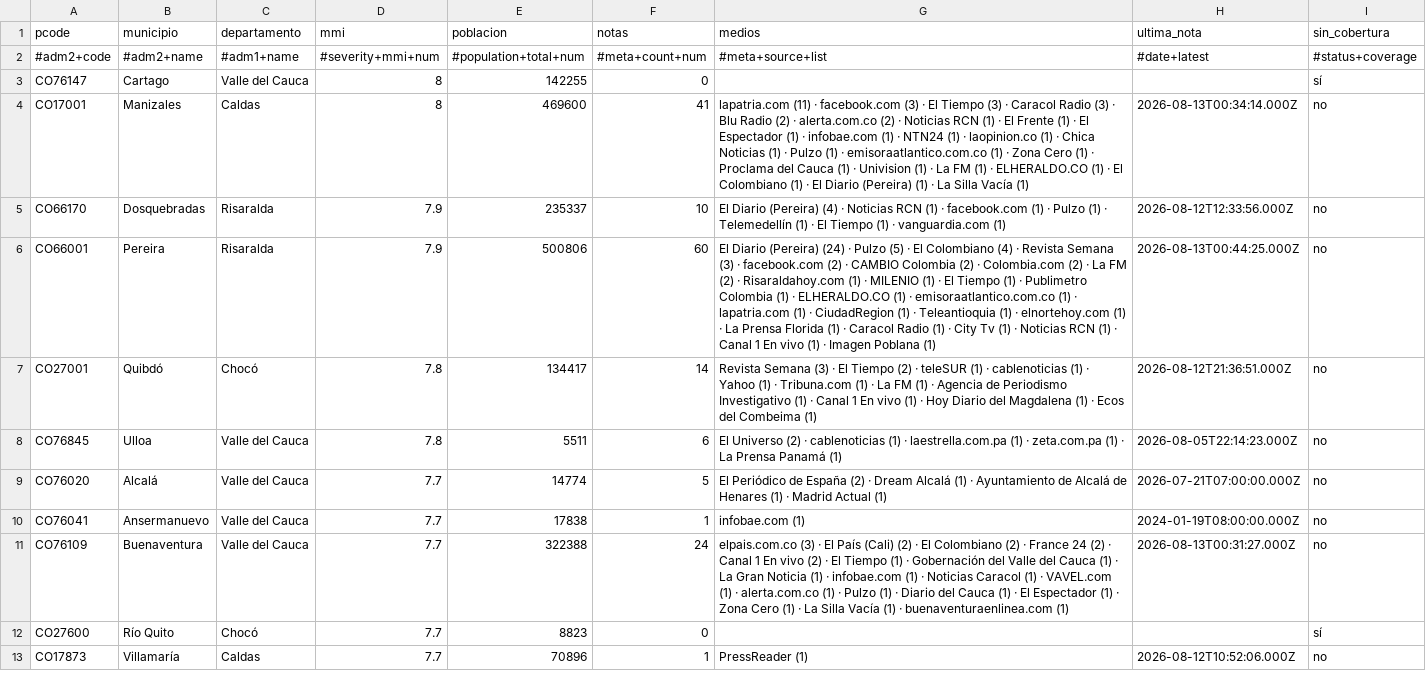
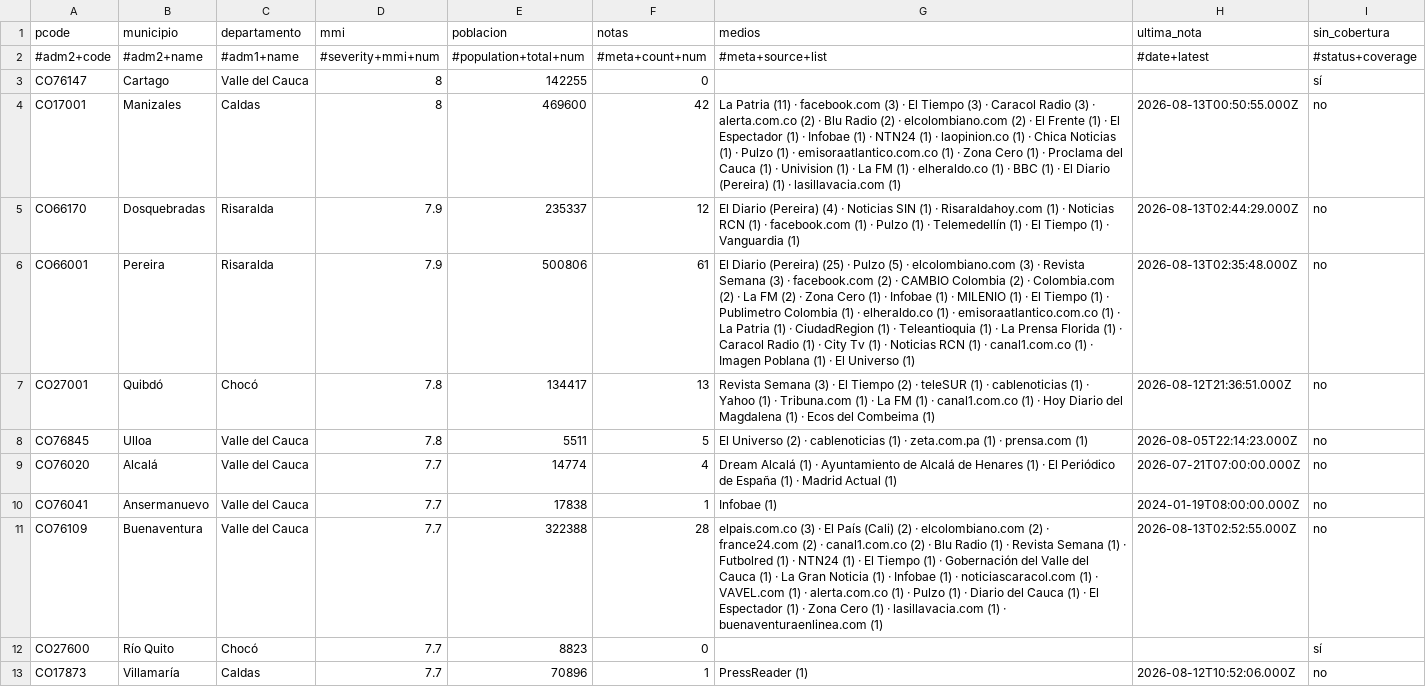
Before and after one commit to YesidAlmanzaGamba/report_cali, a CSV file: data/export/cobertura-por-municipio.csv, drawn as a sheet; only a part is shown; the diff covers the shown part only.

```diff
--- a/data/export/cobertura-por-municipio.csv
+++ b/data/export/cobertura-por-municipio.csv
@@ -3,10 +3,10 @@ pcode,municipio,departamento,mmi,poblacion,notas,medios,ultima_nota,sin_cobertur
 CO76147,Cartago,Valle del Cauca,8,142255,0,,,sí
-CO17001,Manizales,Caldas,8,469600,41,lapatria.com (11) · facebook.com (3) · El Tiempo (3) · Caracol Radio (3) · Blu Radio (2) · alerta.com.co (2) · Noticias RCN (1) · El Frente (1) · El Espectador (1) · infobae.com (1) · NTN24 (1) · laopinion.co (1) · Chica Noticias (1) · Pulzo (1) · emisoraatlantico.com.co (1) · Zona Cero (1) · Proclama del Cauca (1) · Univision (1) · La FM (1) · ELHERALDO.CO (1) · El Colombiano (1) · El Diario (Pereira) (1) · La Silla Vacía (1),2026-08-13T00:34:14.000Z,no
-CO66170,Dosquebradas,Risaralda,7.9,235337,10,El Diario (Pereira) (4) · Noticias RCN (1) · facebook.com (1) · Pulzo (1) · Telemedellín (1) · El Tiempo (1) · vanguardia.com (1),2026-08-12T12:33:56.000Z,no
-CO66001,Pereira,Risaralda,7.9,500806,60,El Diario (Pereira) (24) · Pulzo (5) · El Colombiano (4) · Revista Semana (3) · facebook.com (2) · CAMBIO Colombia (2) · Colombia.com (2) · La FM (2) · Risaraldahoy.com (1) · MILENIO (1) · El Tiempo (1) · Publimetro Colombia (1) · ELHERALDO.CO (1) · emisoraatlantico.com.co (1) · lapatria.com (1) · CiudadRegion (1) · Teleantioquia (1) · elnortehoy.com (1) · La Prensa Florida (1) · Caracol Radio (1) · City Tv (1) · Noticias RCN (1) · Canal 1 En vivo (1) · Imagen Poblana (1),2026-08-13T00:44:25.000Z,no
-CO27001,Quibdó,Chocó,7.8,134417,14,Revista Semana (3) · El Tiempo (2) · teleSUR (1) · cablenoticias (1) · Yahoo (1) · Tribuna.com (1) · La FM (1) · Agencia de Periodismo Investigativo (1) · Canal 1 En vivo (1) · Hoy Diario del Magdalena (1) · Ecos del Combeima (1),2026-08-12T21:36:51.000Z,no
-CO76845,Ulloa,Valle del Cauca,7.8,5511,6,El Universo (2) · cablenoticias (1) · laestrella.com.pa (1) · zeta.com.pa (1) · La Prensa Panamá (1),2026-08-05T22:14:23.000Z,no
-CO76020,Alcalá,Valle del Cauca,7.7,14774,5,El Periódico de España (2) · Dream Alcalá (1) · Ayuntamiento de Alcalá de Henares (1) · Madrid Actual (1),2026-07-21T07:00:00.000Z,no
-CO76041,Ansermanuevo,Valle del Cauca,7.7,17838,1,infobae.com (1),2024-01-19T08:00:00.000Z,no
-CO76109,Buenaventura,Valle del Cauca,7.7,322388,24,elpais.com.co (3) · El País (Cali) (2) · El Colombiano (2) · France 24 (2) · Canal 1 En vivo (2) · El Tiempo (1) · Gobernación del Valle del Cauca (1) · La Gran Noticia (1) · infobae.com (1) · Noticias Caracol (1) · VAVEL.com (1) · alerta.com.co (1) · Pulzo (1) · Diario del Cauca (1) · El Espectador (1) · Zona Cero (1) · La Silla Vacía (1) · buenaventuraenlinea.com (1),2026-08-13T00:31:27.000Z,no
+CO17001,Manizales,Caldas,8,469600,42,La Patria (11) · facebook.com (3) · El Tiempo (3) · Caracol Radio (3) · alerta.com.co (2) · Blu Radio (2) · elcolombiano.com (2) · El Frente (1) · El Espectador (1) · Infobae (1) · NTN24 (1) · laopinion.co (1) · Chica Noticias (1) · Pulzo (1) · emisoraatlantico.com.co (1) · Zona Cero (1) · Proclama del Cauca (1) · Univision (1) · La FM (1) · elheraldo.co (1) · BBC (1) · El Diario (Pereira) (1) · lasillavacia.com (1),2026-08-13T00:50:55.000Z,no
+CO66170,Dosquebradas,Risaralda,7.9,235337,12,El Diario (Pereira) (4) · Noticias SIN (1) · Risaraldahoy.com (1) · Noticias RCN (1) · facebook.com (1) · Pulzo (1) · Telemedellín (1) · El Tiempo (1) · Vanguardia (1),2026-08-13T02:44:29.000Z,no
+CO66001,Pereira,Risaralda,7.9,500806,61,El Diario (Pereira) (25) · Pulzo (5) · elcolombiano.com (3) · Revista Semana (3) · facebook.com (2) · CAMBIO Colombia (2) · Colombia.com (2) · La FM (2) · Zona Cero (1) · Infobae (1) · MILENIO (1) · El Tiempo (1) · Publimetro Colombia (1) · elheraldo.co (1) · emisoraatlantico.com.co (1) · La Patria (1) · CiudadRegion (1) · Teleantioquia (1) · La Prensa Florida (1) · Caracol Radio (1) · City Tv (1) · Noticias RCN (1) · canal1.com.co (1) · Imagen Poblana (1) · El Universo (1),2026-08-13T02:35:48.000Z,no
+CO27001,Quibdó,Chocó,7.8,134417,13,Revista Semana (3) · El Tiempo (2) · teleSUR (1) · cablenoticias (1) · Yahoo (1) · Tribuna.com (1) · La FM (1) · canal1.com.co (1) · Hoy Diario del Magdalena (1) · Ecos del Combeima (1),2026-08-12T21:36:51.000Z,no
+CO76845,Ulloa,Valle del Cauca,7.8,5511,5,El Universo (2) · cablenoticias (1) · zeta.com.pa (1) · prensa.com (1),2026-08-05T22:14:23.000Z,no
+CO76020,Alcalá,Valle del Cauca,7.7,14774,4,Dream Alcalá (1) · Ayuntamiento de Alcalá de Henares (1) · El Periódico de España (1) · Madrid Actual (1),2026-07-21T07:00:00.000Z,no
+CO76041,Ansermanuevo,Valle del Cauca,7.7,17838,1,Infobae (1),2024-01-19T08:00:00.000Z,no
+CO76109,Buenaventura,Valle del Cauca,7.7,322388,28,elpais.com.co (3) · El País (Cali) (2) · elcolombiano.com (2) · france24.com (2) · canal1.com.co (2) · Blu Radio (1) · Revista Semana (1) · Futbolred (1) · NTN24 (1) · El Tiempo (1) · Gobernación del Valle del Cauca (1) · La Gran Noticia (1) · Infobae (1) · noticiascaracol.com (1) · VAVEL.com (1) · alerta.com.co (1) · Pulzo (1) · Diario del Cauca (1) · El Espectador (1) · Zona Cero (1) · lasillavacia.com (1) · buenaventuraenlinea.com (1),2026-08-13T02:52:55.000Z,no
 CO27600,Río Quito,Chocó,7.7,8823,0,,,sí
```
Also changed, not shown: 2 added rows, 3 removed rows and 17 edited cells elsewhere in this file, 8 other files.
